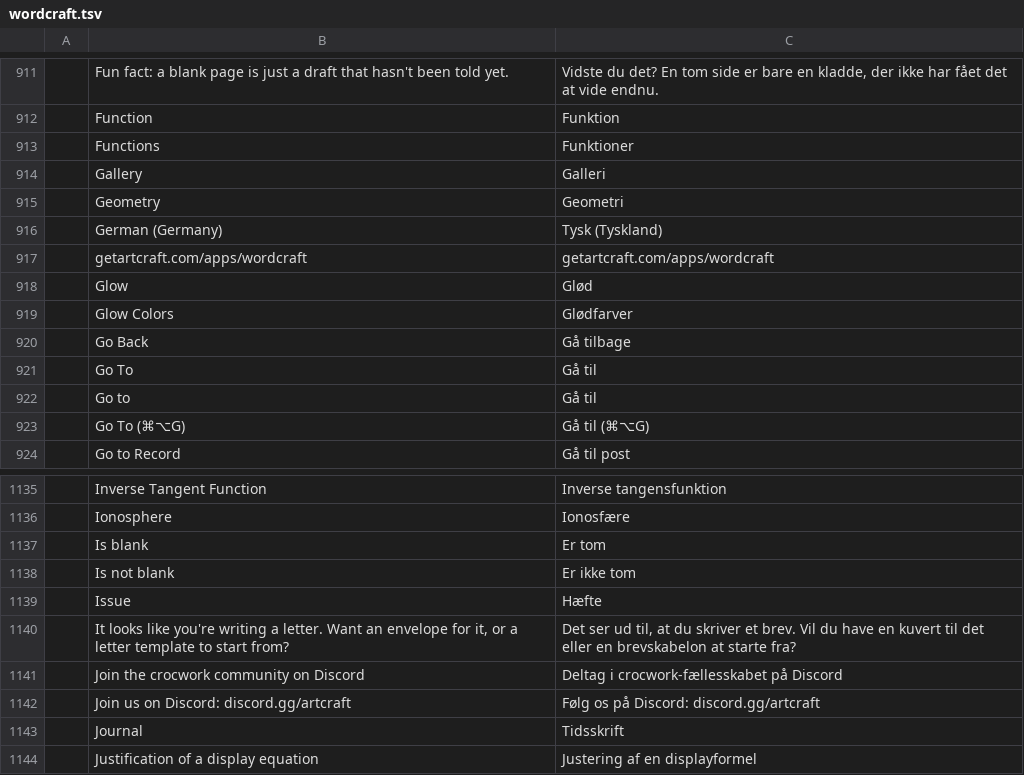
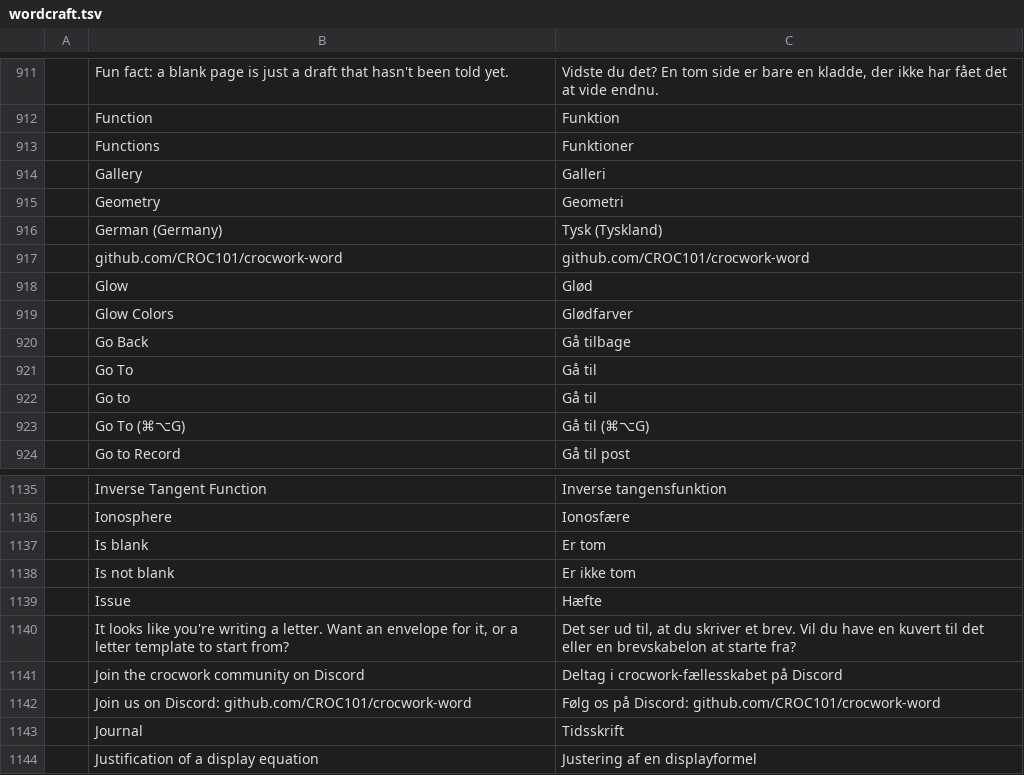
Before and after one commit to CROC101/crocwork-word, a TSV file: craft-i18n/locales/da/wordcraft.tsv, drawn as a sheet; only a part is shown, gaps mark what is left out.

```diff
--- a/craft-i18n/locales/da/wordcraft.tsv
+++ b/craft-i18n/locales/da/wordcraft.tsv
@@ -916,3 +916,3 @@
 	German (Germany)	Tysk (Tyskland)
-	getartcraft.com/apps/wordcraft	getartcraft.com/apps/wordcraft
+	github.com/CROC101/crocwork-word	github.com/CROC101/crocwork-word
 	Glow	Glød
@@ -1141,3 +1141,3 @@
 	Join the crocwork community on Discord	Deltag i crocwork-fællesskabet på Discord
-	Join us on Discord: discord.gg/artcraft	Følg os på Discord: discord.gg/artcraft
+	Join us on Discord: github.com/CROC101/crocwork-word	Følg os på Discord: github.com/CROC101/crocwork-word
 	Journal	Tidsskrift
```
Also changed, not shown: craft-i18n/locales/ar/wordcraft.tsv, craft-i18n/locales/bg/wordcraft.tsv, 34 other files.
